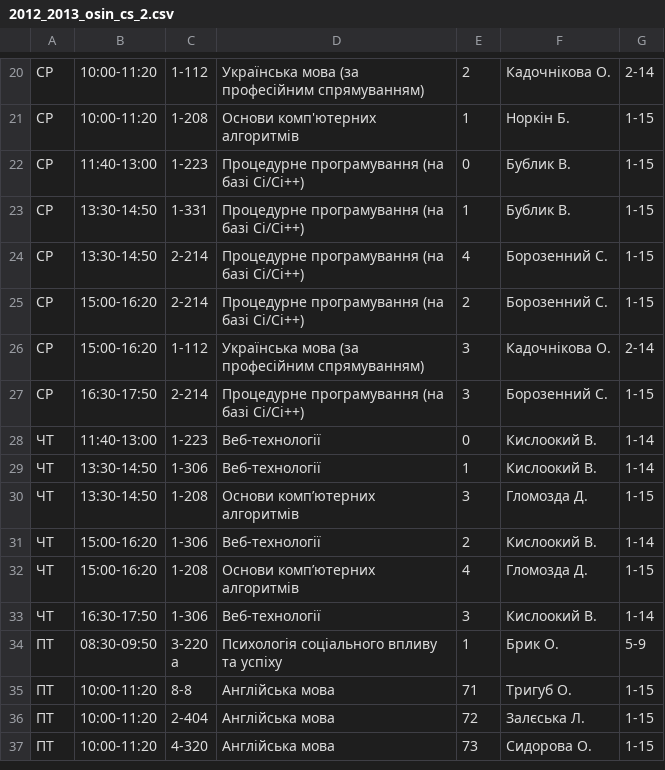
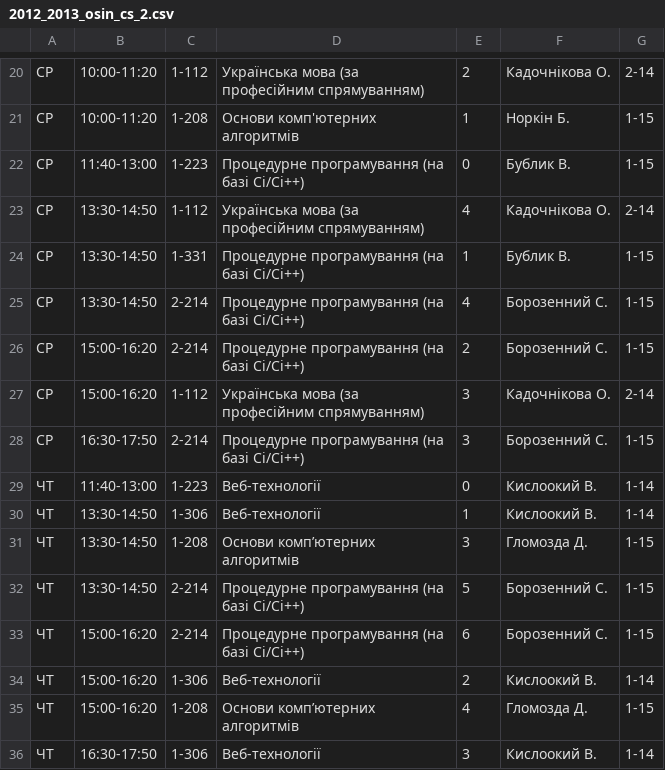
Before and after one commit to troyand/timetable_jan, a CSV file: timetable/unified_docs/2012_2013_osin_cs_2.csv, drawn as a sheet; only a part is shown, gaps mark what is left out; the shorter side is filled out with more unchanged rows.

```diff
--- a/timetable/unified_docs/2012_2013_osin_cs_2.csv
+++ b/timetable/unified_docs/2012_2013_osin_cs_2.csv
@@ -22,2 +22,3 @@
 "СР","11:40-13:00","1-223","Процедурне програмування (на базі Сі/Сі++)","0","Бублик В. ","1-15"
+"СР","13:30-14:50","1-112","Українська мова (за професійним спрямуванням)","4","Кадочнікова О. ","2-14"
 "СР","13:30-14:50","1-331","Процедурне програмування (на базі Сі/Сі++)","1","Бублик В. ","1-15"
@@ -30,2 +31,4 @@
 "ЧТ","13:30-14:50","1-208","Основи комп’ютерних алгоритмів","3","Гломозда Д. ","1-15"
+"ЧТ","13:30-14:50","2-214","Процедурне програмування (на базі Сі/Сі++)","5","Борозенний С. ","1-15"
+"ЧТ","15:00-16:20","2-214","Процедурне програмування (на базі Сі/Сі++)","6","Борозенний С. ","1-15"
 "ЧТ","15:00-16:20","1-306","Веб-технології","2","Кислоокий В. ","1-14"
```
Also changed, not shown: timetable/unified_docs/2012_2013_osin_math_2.csv, 1 other file.
